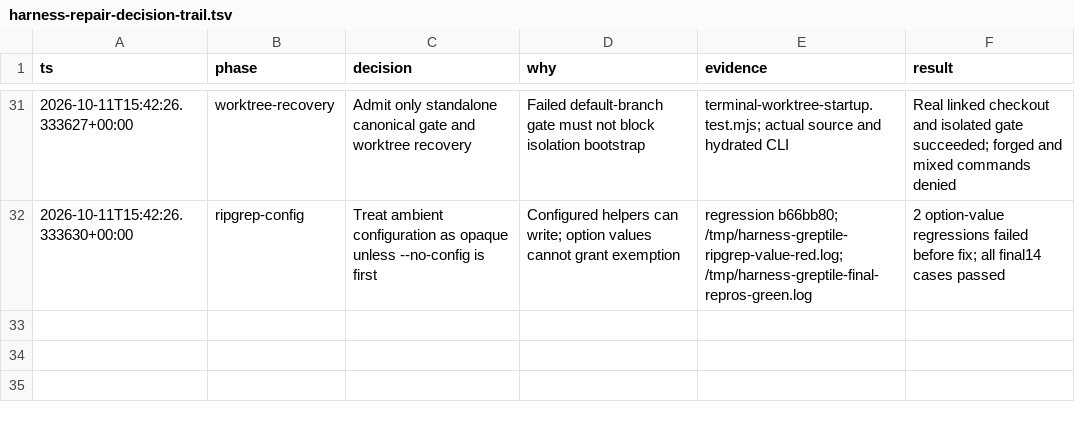
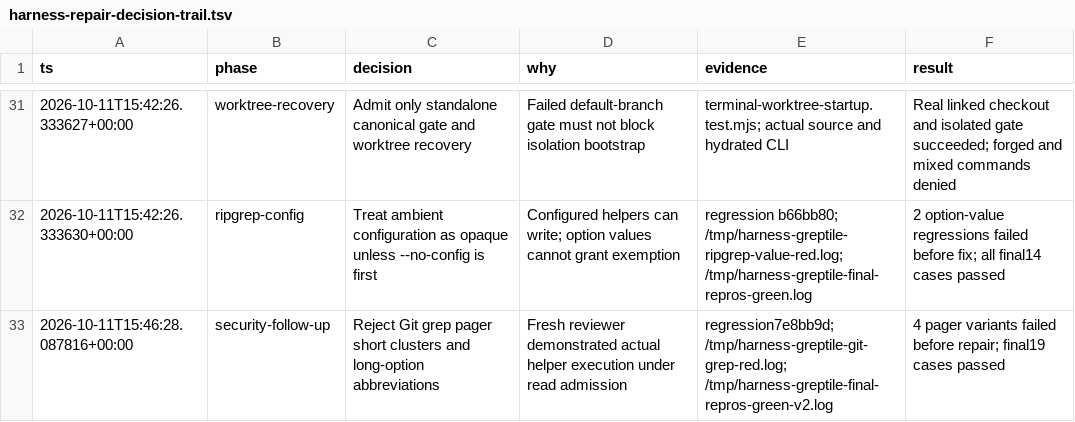
Before and after one commit to noodlemind/prompt-library, a TSV file: .audit/harness-repair-decision-trail.tsv, drawn as a sheet; only a part is shown, gaps mark what is left out.

Commit message:
fix: classify Git grep pager option variants as opaque

```diff
--- a/.audit/harness-repair-decision-trail.tsv
+++ b/.audit/harness-repair-decision-trail.tsv
@@ -32 +32,2 @@ ts	phase	decision	why	evidence	result
 2026-10-11T15:42:26.333630+00:00	ripgrep-config	Treat ambient configuration as opaque unless --no-config is first	Configured helpers can write; option values cannot grant exemption	regression b66bb80; /tmp/harness-greptile-ripgrep-value-red.log; /tmp/harness-greptile-final-repros-green.log	2 option-value regressions failed before fix; all final14 cases passed
+2026-10-11T15:46:28.087816+00:00	security-follow-up	Reject Git grep pager short clusters and long-option abbreviations	Fresh reviewer demonstrated actual helper execution under read admission	regression7e8bb9d; /tmp/harness-greptile-git-grep-red.log; /tmp/harness-greptile-final-repros-green-v2.log	4 pager variants failed before repair; final19 cases passed
```
Also changed, not shown: 3 other files.
